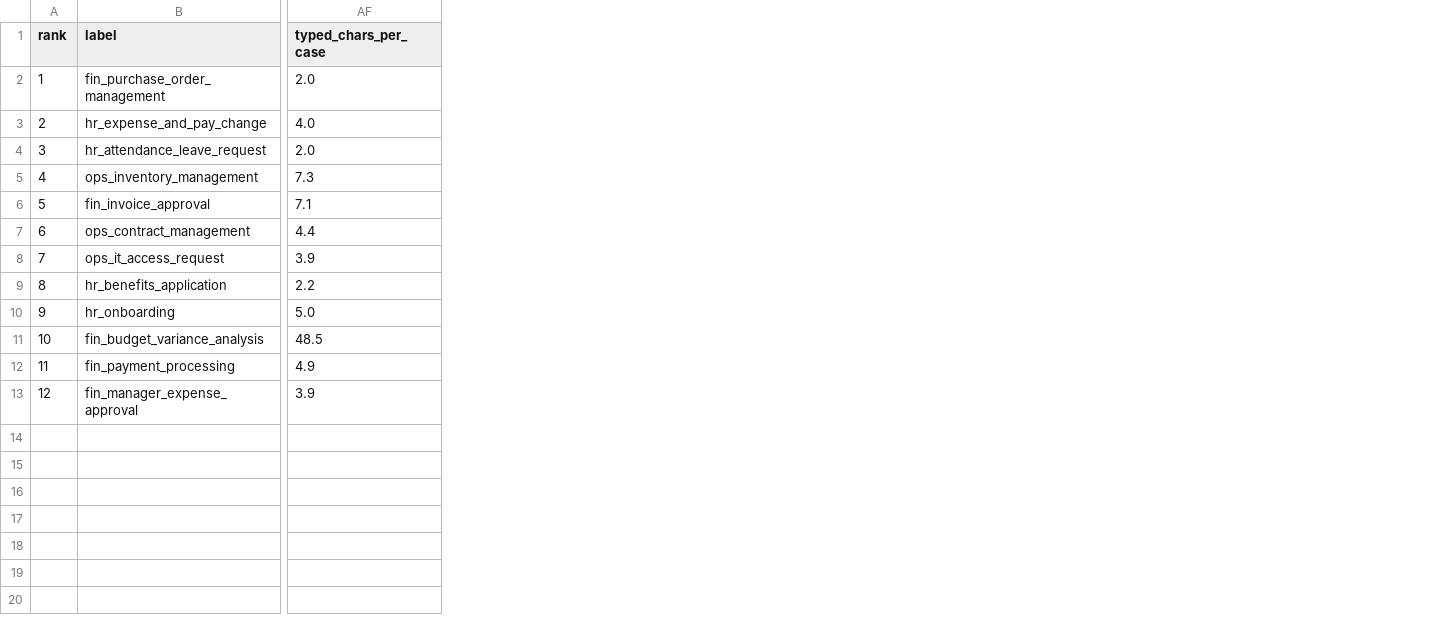
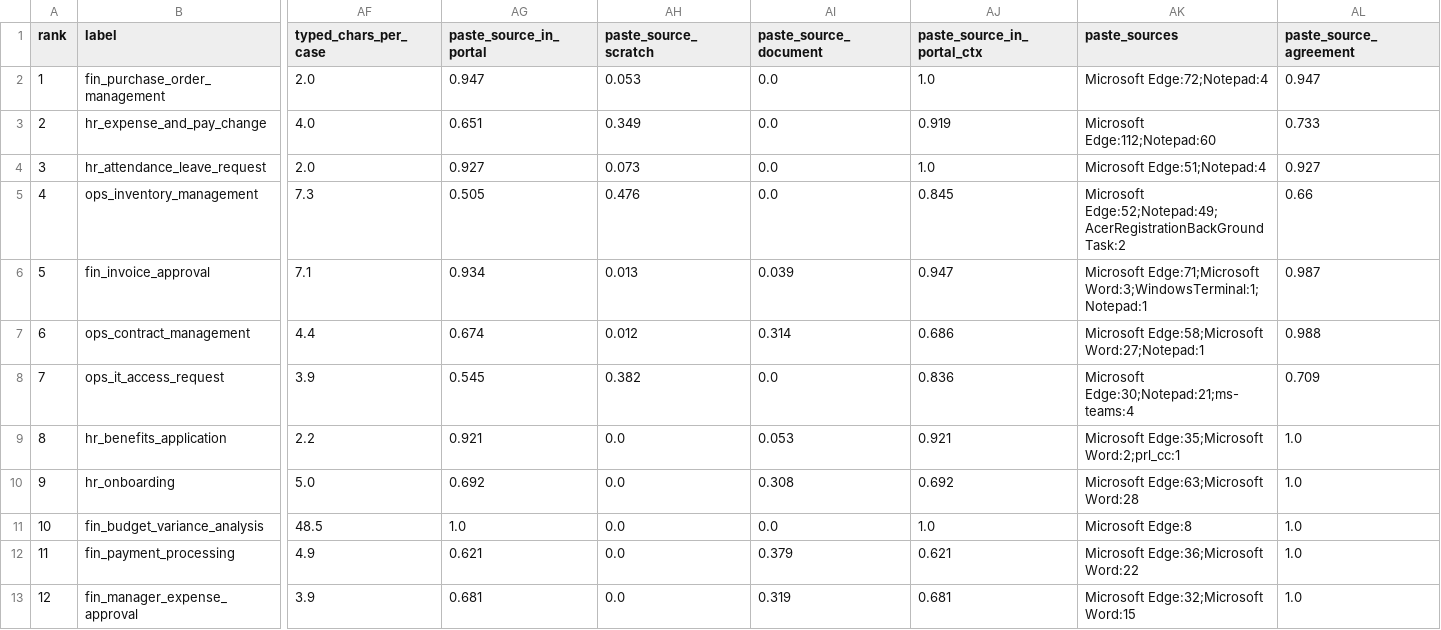
Before and after one commit to Aanchalshah2007/log2automation_by_Aanchal, a CSV file: reports/step2_process_metrics.csv, drawn as a sheet; only a part is shown, gaps mark what is left out; the diff names each change by its address in the sheet, - before the commit and + after, or states it on an @@ line.

Commit message:
Step 2 feasibility audit: paste-source measurement + happy-path risk (§3.1, §7.5)
- Add paste_source_in_portal column; winner 0.95 in-portal, 0.00 document-sourced
  (conservative timeline channel; ctx channel kept separate, not quoted)
- Document-source share converges with judgment_step on the same 4 deferred processes
- §7.5: happy-path evidence (0 in-case failures across 684) + defensive error design
- Generated tables (report_tables.py) verified by verify_step2.py, 235 checks, 0 mismatches
- No ranking fields changed; rank_b.py output byte-identical

```diff
--- a/reports/step2_process_metrics.csv
+++ b/reports/step2_process_metrics.csv
+column AG (paste_source_in_portal), rows 2-13: 0.947 | 0.651 | 0.927 | 0.505 | 0.934 | 0.674 | 0.545 | 0.921 | 0.692 | 1.0 | 0.621 | 0.681
+column AH (paste_source_scratch), rows 2-13: 0.053 | 0.349 | 0.073 | 0.476 | 0.013 | 0.012 | 0.382 | 0.0 | 0.0 | 0.0 | 0.0 | 0.0
+column AI (paste_source_document), rows 2-13: 0.0 | 0.0 | 0.0 | 0.0 | 0.039 | 0.314 | 0.0 | 0.053 | 0.308 | 0.0 | 0.379 | 0.319
+column AJ (paste_source_in_portal_ctx), rows 2-13: 1.0 | 0.919 | 1.0 | 0.845 | 0.947 | 0.686 | 0.836 | 0.921 | 0.692 | 1.0 | 0.621 | 0.681
+column AK (paste_sources), rows 2-13: Microsoft Edge:72;Notepad:4 | Microsoft Edge:112;Notepad:60 | Microsoft Edge:51;Notepad:4 | Microsoft Edge:52;Notepad:49;AcerRegistrationBackGroundTask:2 | Microsoft Edge:71;Microsoft Word:3;WindowsTerminal:1;Notepad:1 | Microsoft Edge:58;Microsoft Word:27;Notepad:1 | Microsoft Edge:30;Notepad:21;ms-teams:4 | Microsoft Edge:35;Microsoft Word:2;prl_cc:1 | Microsoft Edge:63;Microsoft Word:28 | Microsoft Edge:8 | Microsoft Edge:36;Microsoft Word:22 | Microsoft Edge:32;Microsoft Word:15
+column AL (paste_source_agreement), rows 2-13: 0.947 | 0.733 | 0.927 | 0.66 | 0.987 | 0.988 | 0.709 | 1.0 | 1.0 | 1.0 | 1.0 | 1.0
```
Also changed, not shown: 7 other files.
